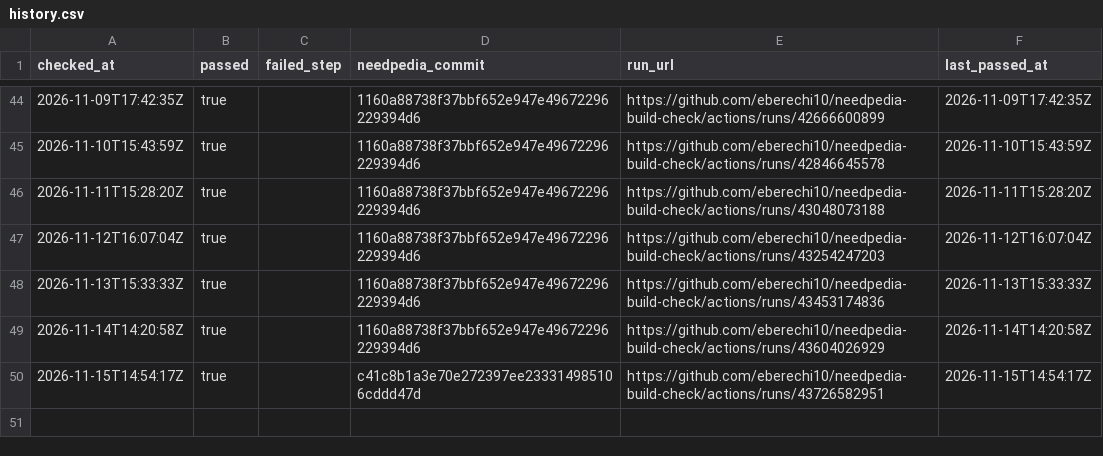
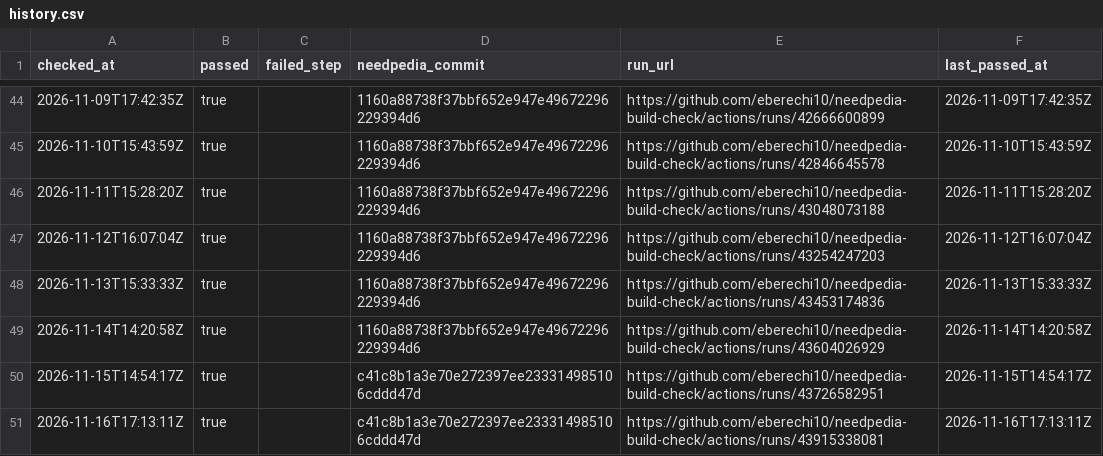
Before and after one commit to eberechi10/needpedia-build-check, a CSV file: results/history.csv, drawn as a sheet; only a part is shown, gaps mark what is left out; the diff names each change by its address in the sheet, - before the commit and + after, or states it on an @@ line.

```diff
--- a/results/history.csv
+++ b/results/history.csv
+row 51: 2026-11-16T17:13:11Z | true |  | c41c8b1a3e70e272397ee233314985106cddd47d | https://github.com/eberechi10/needpedia-build-check/actions/runs/43915338081 | 2026-11-16T17:13:11Z
```
Also changed, not shown: 1 other file.
